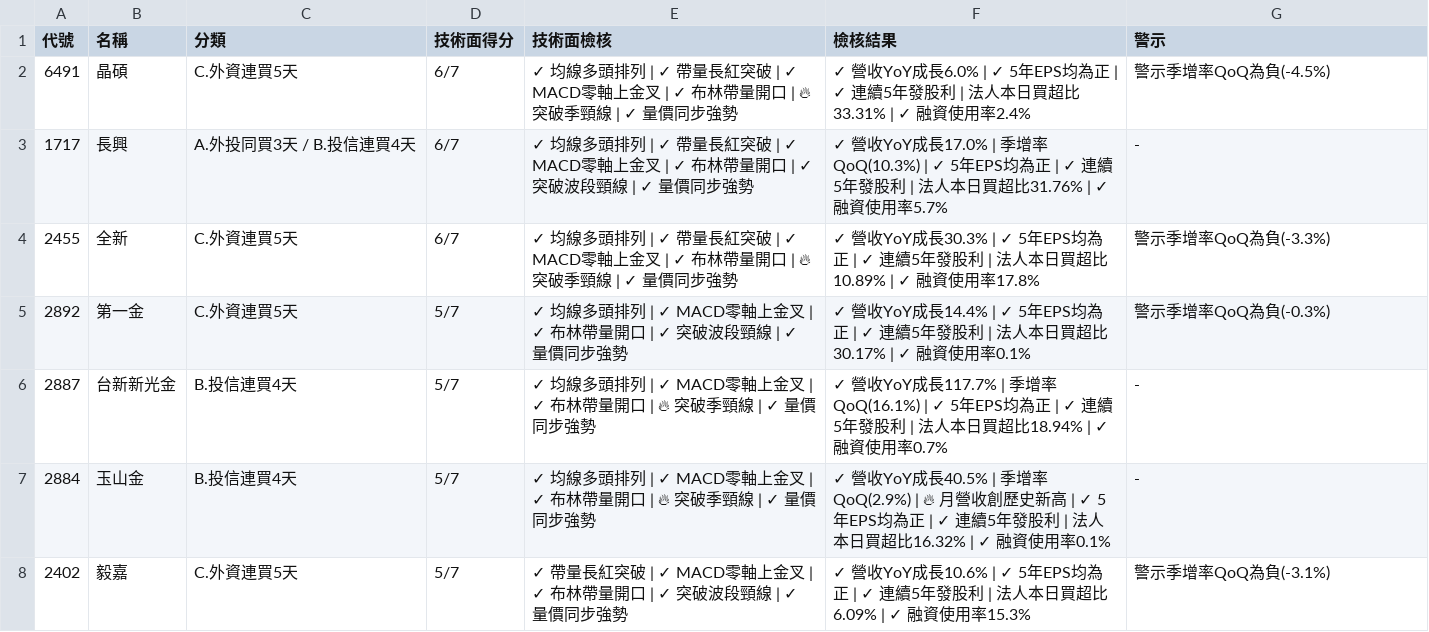
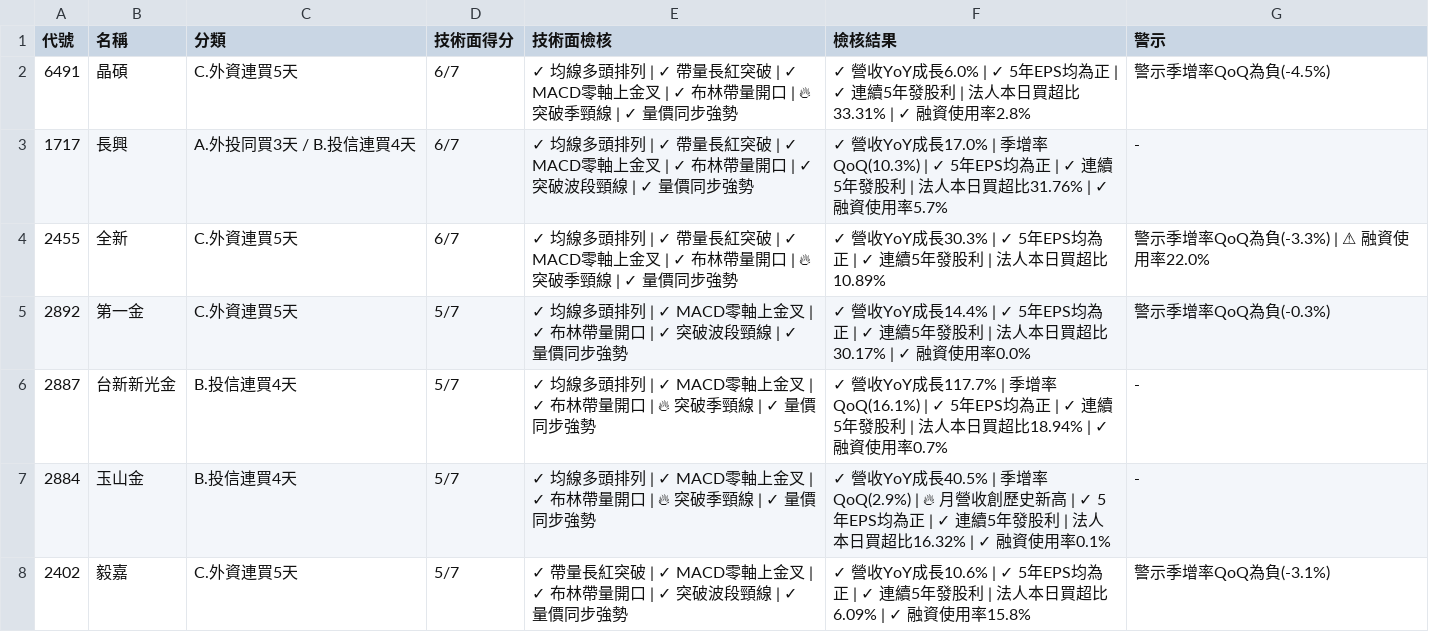
Before and after one commit to jillpeng24/Muu-stock-bot, a CSV file: data/final_selection_20260831.csv, drawn as a sheet; only a part is shown; the diff covers the shown part only; the diff names each change by its address in the sheet, - before the commit and + after, or states it on an @@ line.

```diff
--- a/data/final_selection_20260831.csv
+++ b/data/final_selection_20260831.csv
-F2 (檢核結果): …資使用率2.4%
+F2 (檢核結果): …資使用率2.8%
-F4 (檢核結果): …買超比10.89% | ✓ 融資使用率17.8%
+F4 (檢核結果): …買超比10.89%
-G4 (警示): 警示季增率QoQ為負(-3.3%)
+G4 (警示): 警示季增率QoQ為負(-3.3%) | ⚠ 融資使用率22.0%
-F5 (檢核結果): …資使用率0.1%
+F5 (檢核結果): …資使用率0.0%
-F8 (檢核結果): …資使用率15.3%
+F8 (檢核結果): …資使用率15.8%
```
Also changed, not shown: 8 edited cells elsewhere in this file, data/comprehensive_check_20260831.csv.
